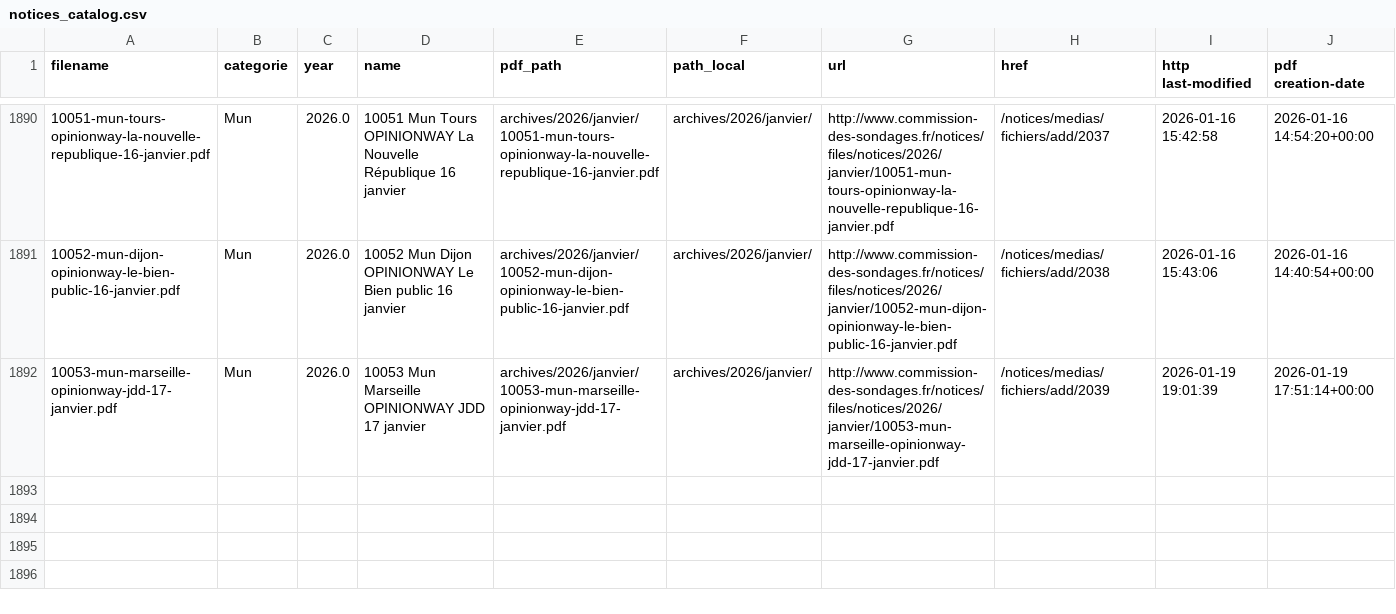
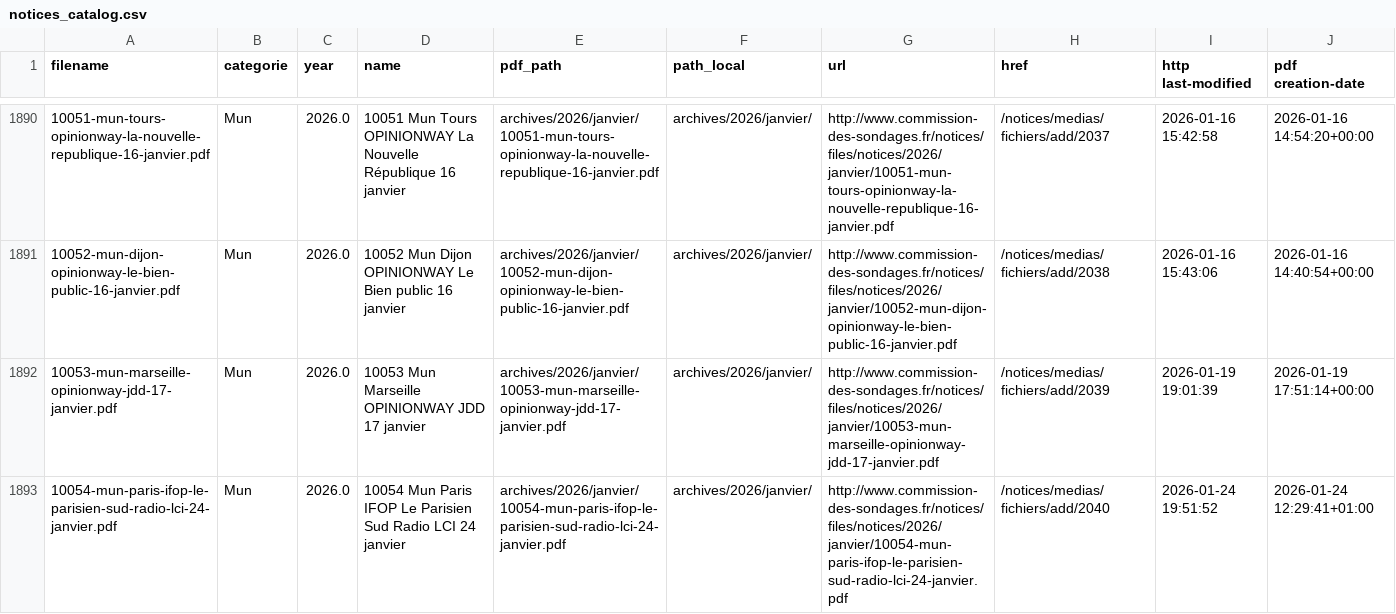
Before and after one commit to MieuxVoter/sondages-commission-index, a CSV file: notices_catalog.csv, drawn as a sheet; only a part is shown, gaps mark what is left out; the diff names each change by its address in the sheet, - before the commit and + after, or states it on an @@ line.

```diff
--- a/notices_catalog.csv
+++ b/notices_catalog.csv
+row 1893: 10054-mun-paris-ifop-le-parisien-sud-radio-lci-24-janvier.pdf | Mun | 2026.0 | 10054 Mun Paris IFOP Le Parisien Sud Radio LCI 24 janvier | archives/2026/janvier/10054-mun-paris-ifop-le-parisien-sud-radio-lci-24-janvier.pdf | archives/2026/janvier/ | http://www.commission-des-sondages.fr/notices/files/notices/2026/janvier/10054-mun-paris-ifop-le-parisien-sud-radio-lci-24-janvier.pdf | /notices/medias/fichiers/add/2040 | 2026-01-24 19:51:52 | 2026-01-24 12:29:41+01:00
```
Also changed, not shown: base.csv, files.csv, 1 other file.
